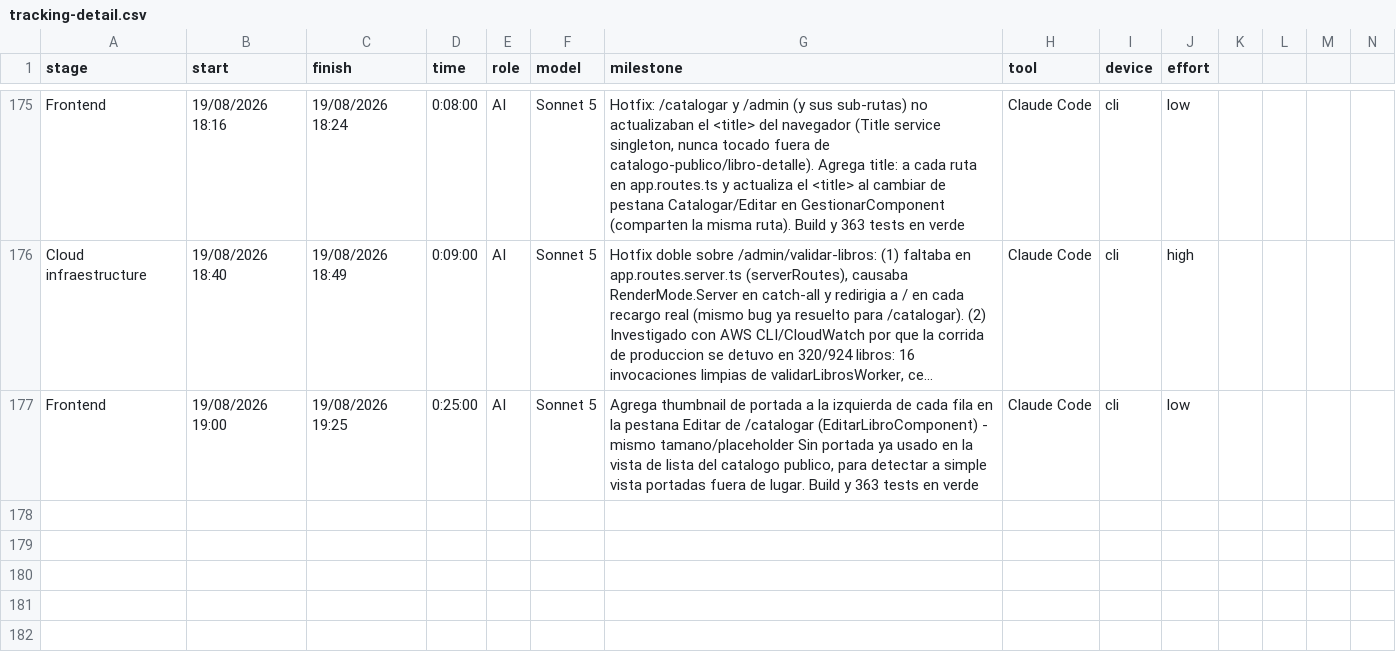
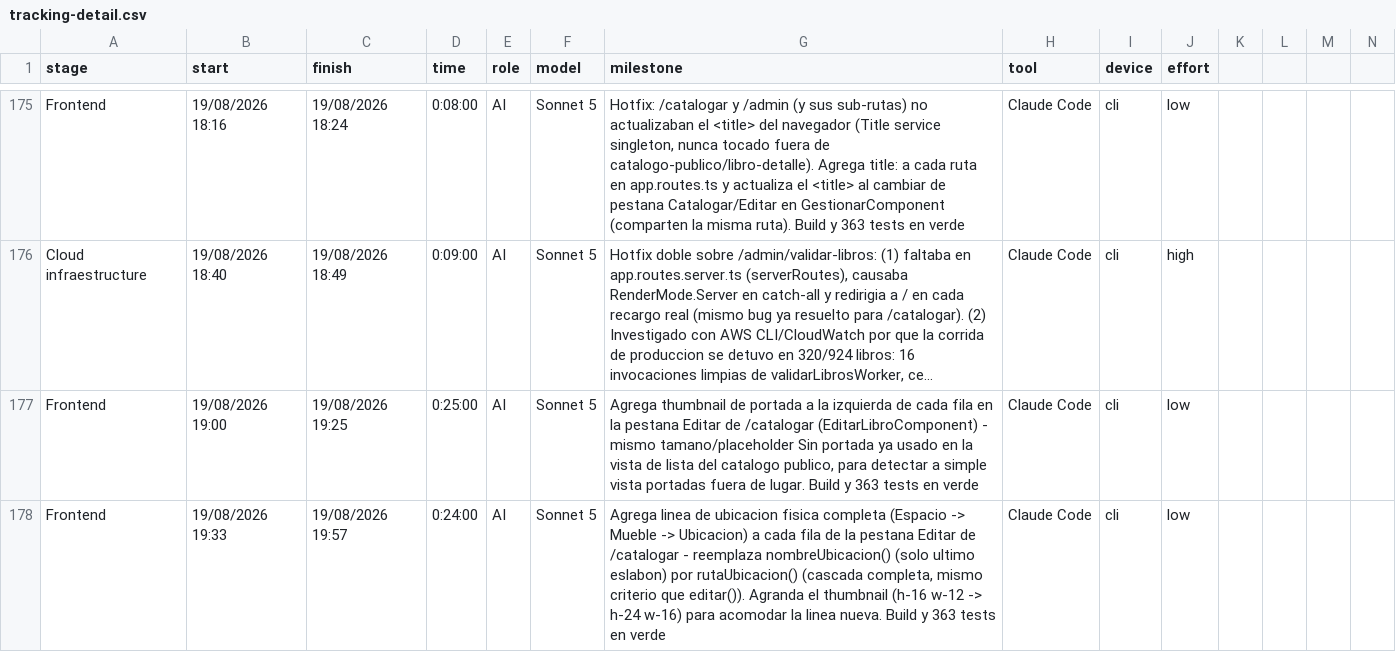
Before and after one commit to ocastelblanco/babel-letiende, a CSV file: tracking-detail.csv, drawn as a sheet; only a part is shown, gaps mark what is left out; long unchanged cells end in …; rows hold the shown columns only; the diff names each change by its address in the sheet, - before the commit and + after, or states it on an @@ line.

Commit message:
docs(tracking): registra la línea de ubicación completa en Editar libros

```diff
--- a/tracking-detail.csv
+++ b/tracking-detail.csv
+row 178: Frontend | 19/08/2026 19:33 | 19/08/2026 19:57 | 0:24:00 | AI | Sonnet 5 | Agrega linea de ubicacion fisica completa (Espacio -> Mueble -> Ubicacion) a cada fila de la pestana Editar de /catalogar - reemplaza nombreUbicacion() (solo ultimo eslabon) por rutaUbicacion() (cascada completa, mismo criterio que editar()). Agranda el thumbnail (h-16 w-12 -> h-24 w-16) para acomodar la linea nueva. Build y 363 tests en verde | Claude Code | cli | low
```
